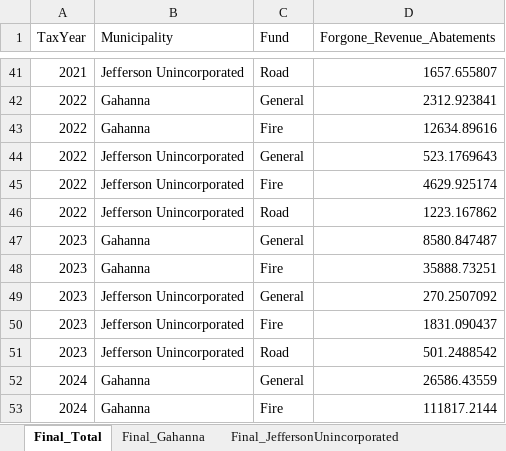
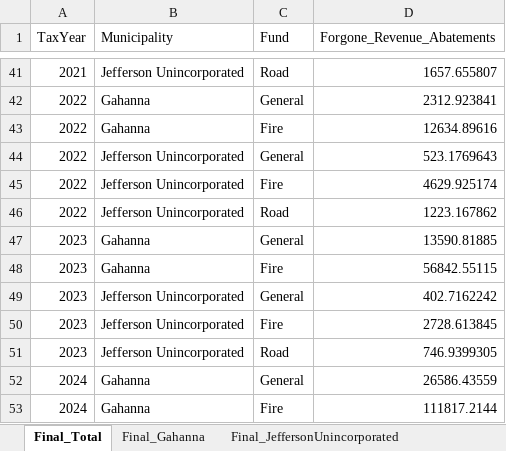
Before and after one commit to josephwhite-jfw/jefferson-township-tax-research, an Excel workbook: outputs/Forgone_Revenue_From_Abatements.xlsx, sheet Final_Total, drawn as a sheet; only a part is shown, gaps mark what is left out; values as stored, in another font and other column widths than the file's, no borders; the diff names each change by its address in the sheet, - before the commit and + after, or states it on an @@ line.

```diff
--- a/outputs/Forgone_Revenue_From_Abatements.xlsx (sheet Final_Total)
+++ b/outputs/Forgone_Revenue_From_Abatements.xlsx (sheet Final_Total)
-D47 (Forgone_Revenue_Abatements): 8580.847487
+D47 (Forgone_Revenue_Abatements): 13590.81885
-D48 (Forgone_Revenue_Abatements): 35888.73251
+D48 (Forgone_Revenue_Abatements): 56842.55115
-D49 (Forgone_Revenue_Abatements): 270.2507092
+D49 (Forgone_Revenue_Abatements): 402.7162242
-D50 (Forgone_Revenue_Abatements): 1831.090437
+D50 (Forgone_Revenue_Abatements): 2728.613845
-D51 (Forgone_Revenue_Abatements): 501.2488542
+D51 (Forgone_Revenue_Abatements): 746.9399305
```
Also changed, not shown: sheet Final_JeffersonUnincorporated, sheet Final_Gahanna, outputs/Combined_TIF_Abatement_Taxes.xlsx, outputs/TIF_Taxes_Diverted_By_Fund.xlsx, 15 other files.
